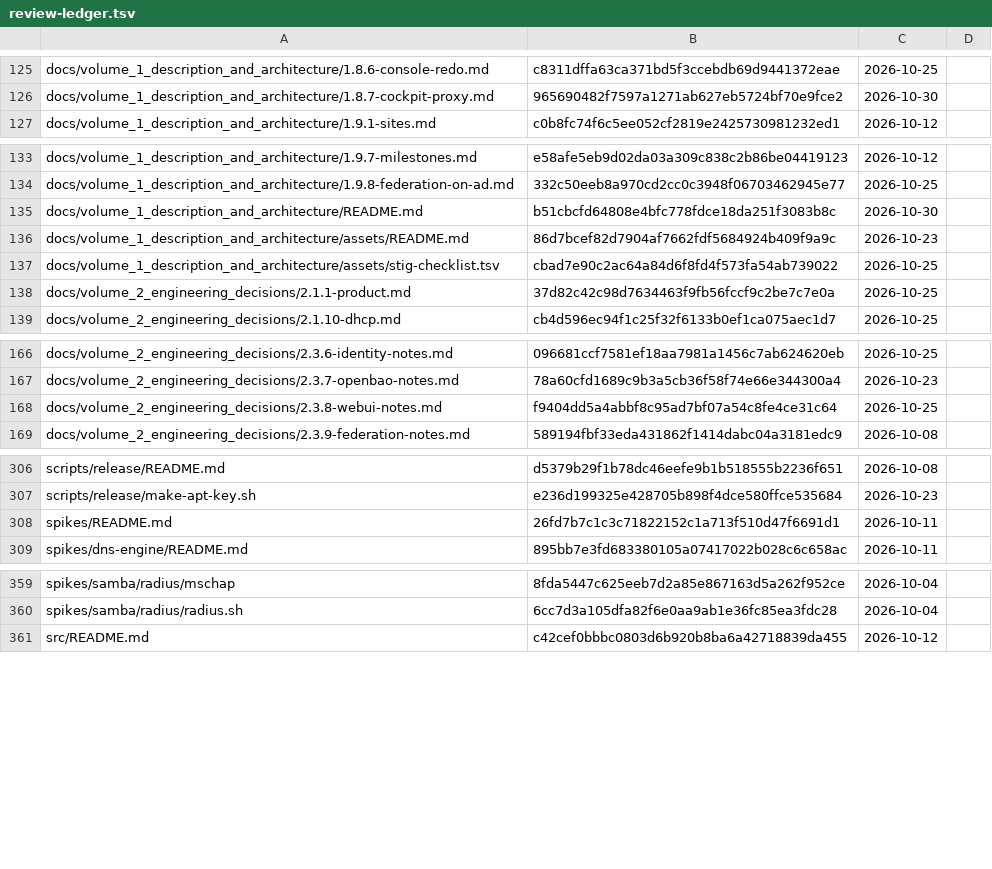
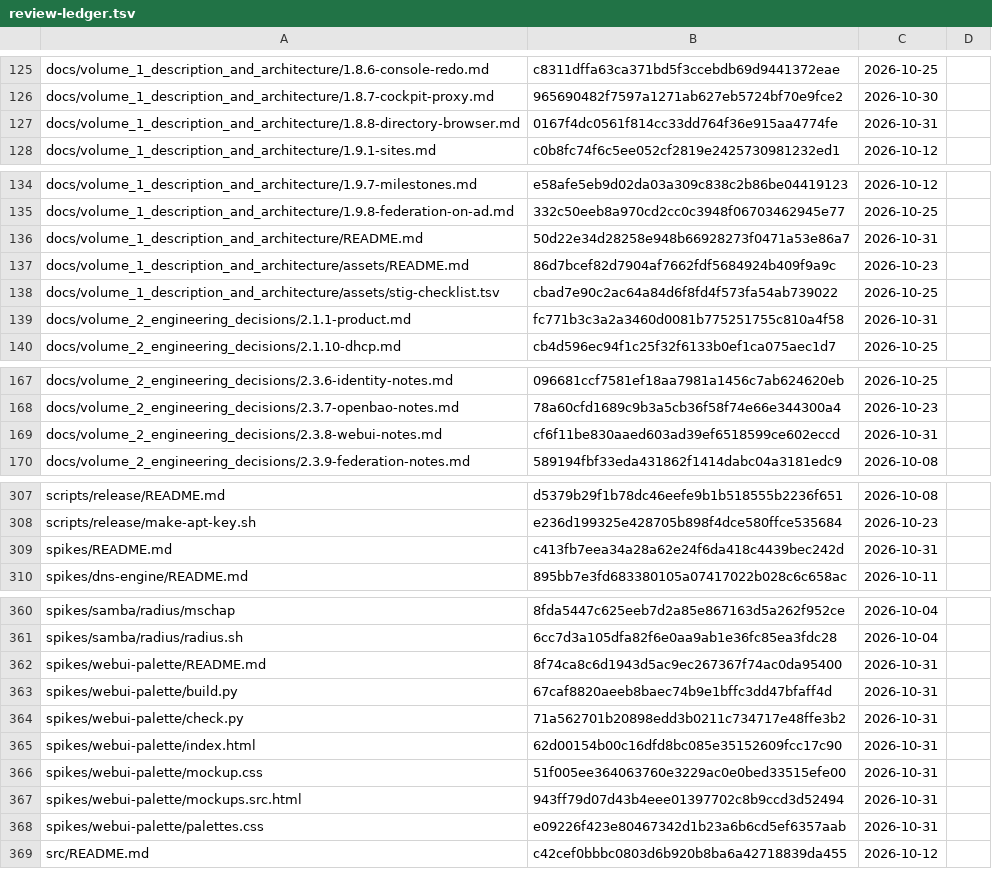
Before and after one commit to archdukejim/fabric-ctl, a TSV file: docs/volume_2_engineering_decisions/assets/review-ledger.tsv, drawn as a sheet; only a part is shown, gaps mark what is left out; the diff covers the shown part only.

```diff
--- a/docs/volume_2_engineering_decisions/assets/review-ledger.tsv
+++ b/docs/volume_2_engineering_decisions/assets/review-ledger.tsv
@@ -126,2 +126,3 @@ docs/volume_1_description_and_architecture/1.8.6-console-redo.md	c8311dffa63ca37
 docs/volume_1_description_and_architecture/1.8.7-cockpit-proxy.md	965690482f7597a1271ab627eb5724bf70e9fce2	2026-10-30	
+docs/volume_1_description_and_architecture/1.8.8-directory-browser.md	0167f4dc0561f814cc33dd764f36e915aa4774fe	2026-10-31	
 docs/volume_1_description_and_architecture/1.9.1-sites.md	c0b8fc74f6c5ee052cf2819e2425730981232ed1	2026-10-12	
@@ -134,6 +135,6 @@ docs/volume_1_description_and_architecture/1.9.7-milestones.md	e58afe5eb9d02da03
 docs/volume_1_description_and_architecture/1.9.8-federation-on-ad.md	332c50eeb8a970cd2cc0c3948f06703462945e77	2026-10-25	
-docs/volume_1_description_and_architecture/README.md	b51cbcfd64808e4bfc778fdce18da251f3083b8c	2026-10-30	
+docs/volume_1_description_and_architecture/README.md	50d22e34d28258e948b66928273f0471a53e86a7	2026-10-31	
 docs/volume_1_description_and_architecture/assets/README.md	86d7bcef82d7904af7662fdf5684924b409f9a9c	2026-10-23	
 docs/volume_1_description_and_architecture/assets/stig-checklist.tsv	cbad7e90c2ac64a84d6f8fd4f573fa54ab739022	2026-10-25	
-docs/volume_2_engineering_decisions/2.1.1-product.md	37d82c42c98d7634463f9fb56fccf9c2be7c7e0a	2026-10-25	
+docs/volume_2_engineering_decisions/2.1.1-product.md	fc771b3c3a2a3460d0081b775251755c810a4f58	2026-10-31	
 docs/volume_2_engineering_decisions/2.1.10-dhcp.md	cb4d596ec94f1c25f32f6133b0ef1ca075aec1d7	2026-10-25	
@@ -167,3 +168,3 @@ docs/volume_2_engineering_decisions/2.3.6-identity-notes.md	096681ccf7581ef18aa7
 docs/volume_2_engineering_decisions/2.3.7-openbao-notes.md	78a60cfd1689c9b3a5cb36f58f74e66e344300a4	2026-10-23	
-docs/volume_2_engineering_decisions/2.3.8-webui-notes.md	f9404dd5a4abbf8c95ad7bf07a54c8fe4ce31c64	2026-10-25	
+docs/volume_2_engineering_decisions/2.3.8-webui-notes.md	cf6f11be830aaed603ad39ef6518599ce602eccd	2026-10-31	
 docs/volume_2_engineering_decisions/2.3.9-federation-notes.md	589194fbf33eda431862f1414dabc04a3181edc9	2026-10-08	
@@ -307,3 +308,3 @@ scripts/release/README.md	d5379b29f1b78dc46eefe9b1b518555b2236f651	2026-10-08
 scripts/release/make-apt-key.sh	e236d199325e428705b898f4dce580ffce535684	2026-10-23	
-spikes/README.md	26fd7b7c1c3c71822152c1a713f510d47f6691d1	2026-10-11	
+spikes/README.md	c413fb7eea34a28a62e24f6da418c4439bec242d	2026-10-31	
 spikes/dns-engine/README.md	895bb7e3fd683380105a07417022b028c6c658ac	2026-10-11	
@@ -360,2 +361,9 @@ spikes/samba/radius/mschap	8fda5447c625eeb7d2a85e867163d5a262f952ce	2026-10-04
 spikes/samba/radius/radius.sh	6cc7d3a105dfa82f6e0aa9ab1e36fc85ea3fdc28	2026-10-04	
+spikes/webui-palette/README.md	8f74ca8c6d1943d5ac9ec267367f74ac0da95400	2026-10-31	
+spikes/webui-palette/build.py	67caf8820aeeb8baec74b9e1bffc3dd47bfaff4d	2026-10-31	
+spikes/webui-palette/check.py	71a562701b20898edd3b0211c734717e48ffe3b2	2026-10-31	
+spikes/webui-palette/index.html	62d00154b00c16dfd8bc085e35152609fcc17c90	2026-10-31	
+spikes/webui-palette/mockup.css	51f005ee364063760e3229ac0e0bed33515efe00	2026-10-31	
+spikes/webui-palette/mockups.src.html	943ff79d07d43b4eee01397702c8b9ccd3d52494	2026-10-31	
+spikes/webui-palette/palettes.css	e09226f423e80467342d1b23a6b6cd5ef6357aab	2026-10-31	
 src/README.md	c42cef0bbbc0803d6b920b8ba6a42718839da455	2026-10-12	
```
Also changed, not shown: 2 edited cells elsewhere in this file, 14 other files.
